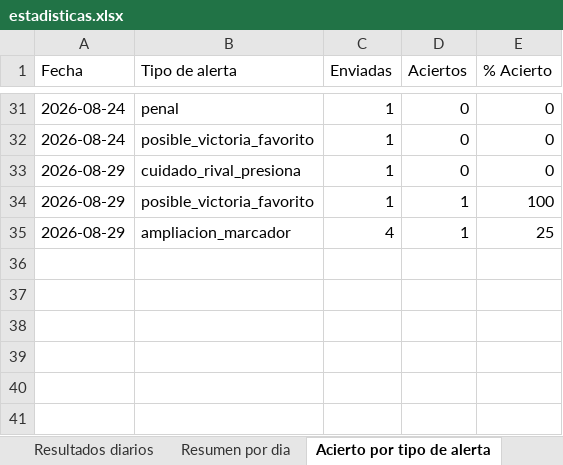
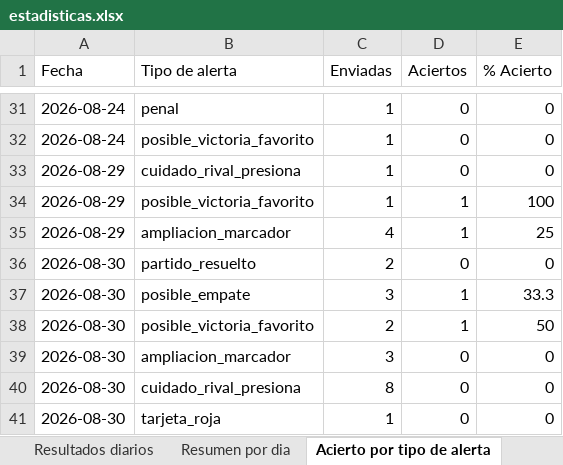
Before and after one commit to erikolivo/alertas-apuestas-espn, an Excel workbook: data/estadisticas.xlsx, sheet Acierto por tipo de alerta, drawn as a sheet; only a part is shown, gaps mark what is left out; values as stored, in another font and other column widths than the file's, no borders; the diff names each change by its address in the sheet, - before the commit and + after, or states it on an @@ line.

```diff
--- a/data/estadisticas.xlsx (sheet Acierto por tipo de alerta)
+++ b/data/estadisticas.xlsx (sheet Acierto por tipo de alerta)
+row 36: 2026-08-30 | partido_resuelto | 2 | 0 | 0
+row 37: 2026-08-30 | posible_empate | 3 | 1 | 33.3
+row 38: 2026-08-30 | posible_victoria_favorito | 2 | 1 | 50
+row 39: 2026-08-30 | ampliacion_marcador | 3 | 0 | 0
+row 40: 2026-08-30 | cuidado_rival_presiona | 8 | 0 | 0
+row 41: 2026-08-30 | tarjeta_roja | 1 | 0 | 0
```
Also changed, not shown: sheet Resultados diarios, sheet Resumen por dia, 4 other files.
